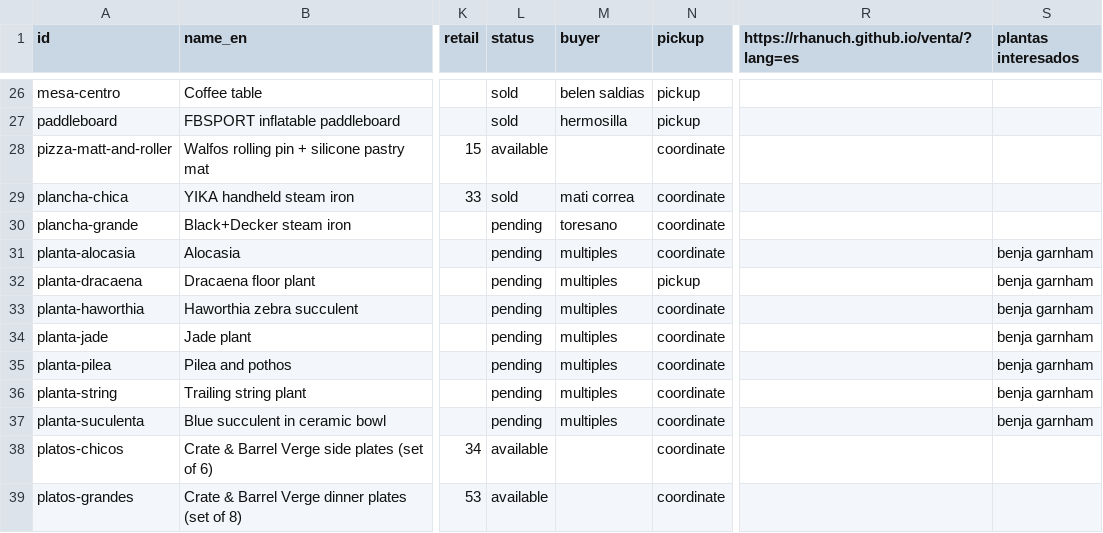
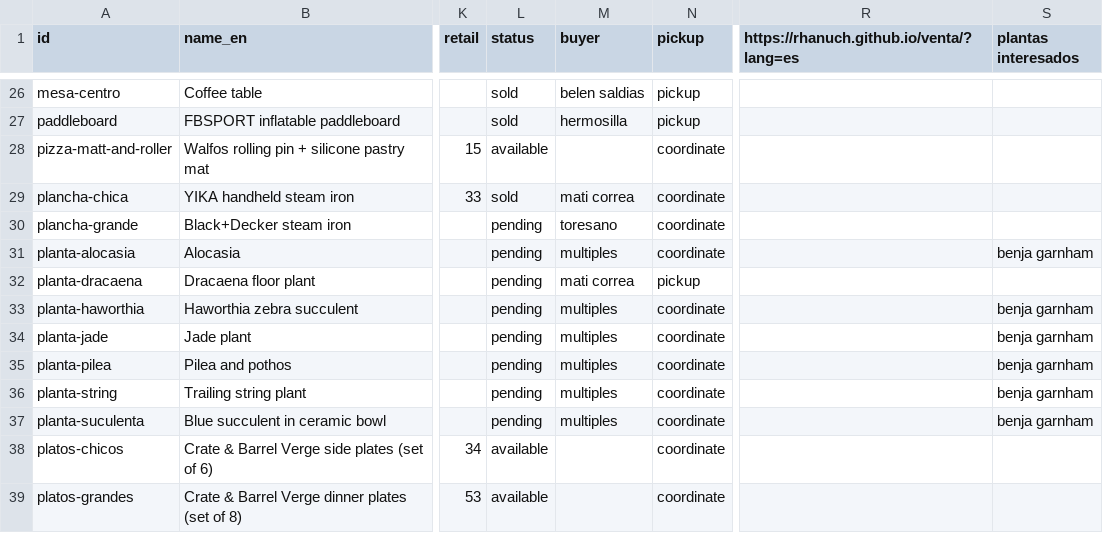
Before and after one commit to rhanuch/venta, a CSV file: catalog.csv, drawn as a sheet; only a part is shown, gaps mark what is left out; the diff names each change by its address in the sheet, - before the commit and + after, or states it on an @@ line.

```diff
--- a/catalog.csv
+++ b/catalog.csv
-M32 (buyer): multiples
+M32 (buyer): mati correa
-S32 (plantas interesados): benja garnham
+S32 (plantas interesados): (empty)
```
Also changed, not shown: docs/catalog.csv, 9 other files.
